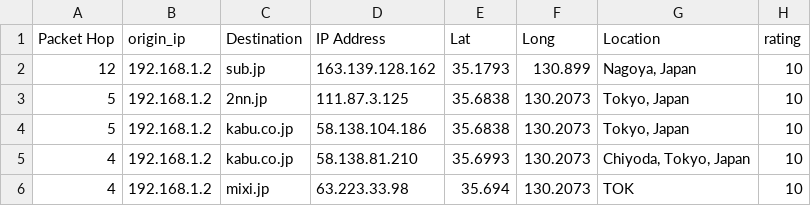
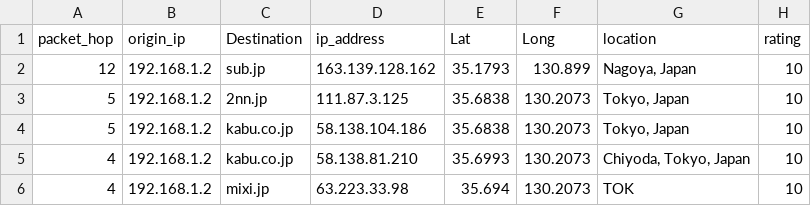
Before and after one commit to chloequinto/tracerouteViz, a CSV file: traceRoute_org.csv, drawn as a sheet; only a part is shown.

```diff
--- a/traceRoute_org.csv
+++ b/traceRoute_org.csv
@@ -1,2 +1,2 @@
-Packet Hop,origin_ip,Destination,IP Address,Lat,Long,Location,rating
+packet_hop,origin_ip,Destination,ip_address,Lat,Long,location,rating
 12,192.168.1.2,sub.jp,163.139.128.162,35.1793,130.899,"Nagoya, Japan",10
```
Also changed, not shown: 2 other files.
